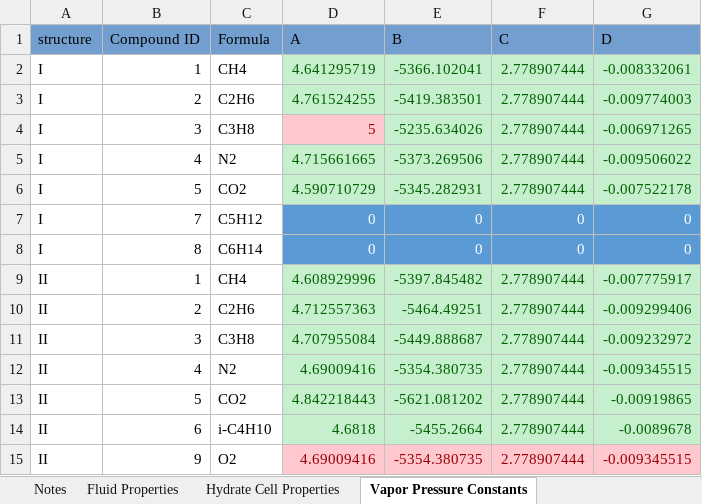
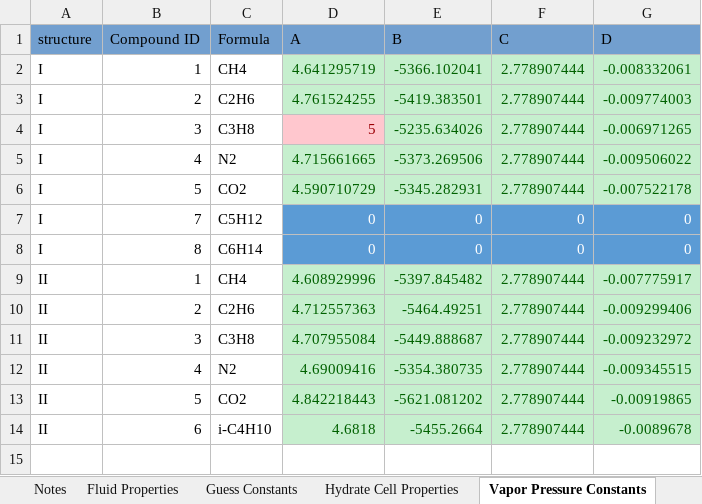
Before and after one commit to karstenkunneman/P2F-HydrateCalc, an Excel workbook: Data.xlsx, sheet Vapor Pressure Constants, drawn as a sheet; values as stored, in another font and other column widths than the file's, no borders; the diff names each change by its address in the sheet, - before the commit and + after, or states it on an @@ line.

```diff
--- a/Data.xlsx (sheet Vapor Pressure Constants)
+++ b/Data.xlsx (sheet Vapor Pressure Constants)
+sheet tab: Guess Constants
-row 15: II | 9 | O2 | 4.69009416 | -5354.380735 | 2.778907444 | -0.009345515
```
Also changed, not shown: sheet Fluid Properties, sheet Binary Interaction Parameters, sheet Langmuir Parameters, sheet Henrys Law Parameters, 14 other files.
